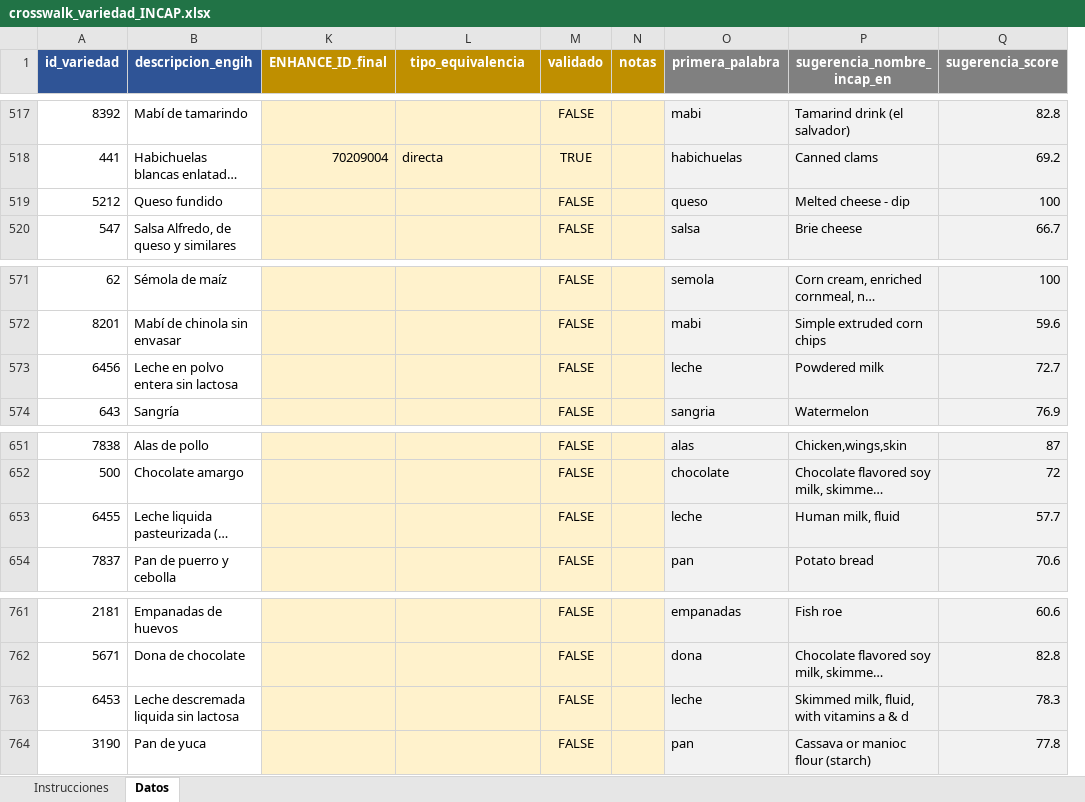
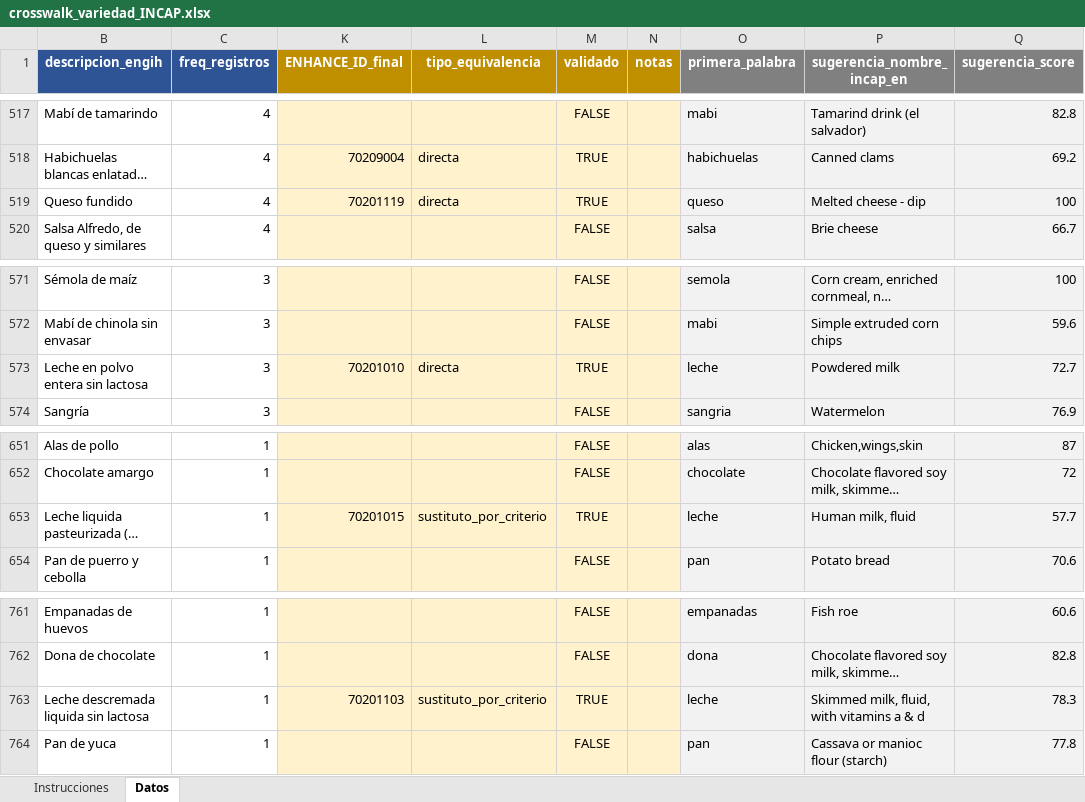
Before and after one commit to maicel1978/analisis_ENGIH2018, an Excel workbook: data/raw/crosswalk_variedad_INCAP.xlsx, sheet Datos, drawn as a sheet; only a part is shown, gaps mark what is left out; long unchanged cells end in …; values as stored, in another font and other column widths than the file's, no borders; conditional formats not drawn; removed rows and columns are numbered as before the commit, all else as after; the diff covers the shown part only; the diff names each change by its address in the sheet, - before the commit and + after, or states it on an @@ line.

Commit message:
Actualizacion de la vision de cobertura de alimentos en crosswalk_variedad_INCAP.xlsx  3 pm 24/08/2016.md

```diff
--- a/data/raw/crosswalk_variedad_INCAP.xlsx (sheet Datos)
+++ b/data/raw/crosswalk_variedad_INCAP.xlsx (sheet Datos)
@@ column A (id_variedad) hidden, rows 517-520: 8392 | 441 | 5212 | 547; rows 571-574: 62 | 8201 | 6456 | 643; rows 651-654: 7838 | 500 | 6455 | 7837; rows 761-764: 2181 | 5671 | 6453 | 3190 @@
@@ column C (freq_registros) unhidden, rows 517-520: all 4; rows 571-574: all 3; rows 651-654: all 1; rows 761-764: all 1 @@
-K519 (ENHANCE_ID_final): (empty)
+K519 (ENHANCE_ID_final): 70201119
-L519 (tipo_equivalencia): (empty)
+L519 (tipo_equivalencia): directa
-M519 (validado): FALSE
+M519 (validado): TRUE
-K573 (ENHANCE_ID_final): (empty)
+K573 (ENHANCE_ID_final): 70201010
-L573 (tipo_equivalencia): (empty)
+L573 (tipo_equivalencia): directa
-M573 (validado): FALSE
+M573 (validado): TRUE
-K653 (ENHANCE_ID_final): (empty)
+K653 (ENHANCE_ID_final): 70201015
-L653 (tipo_equivalencia): (empty)
+L653 (tipo_equivalencia): sustituto_por_criterio
-M653 (validado): FALSE
+M653 (validado): TRUE
-K763 (ENHANCE_ID_final): (empty)
+K763 (ENHANCE_ID_final): 70201103
-L763 (tipo_equivalencia): (empty)
+L763 (tipo_equivalencia): sustituto_por_criterio
-M763 (validado): FALSE
+M763 (validado): TRUE
```
Also changed, not shown: 27 edited cells elsewhere in this sheet.
